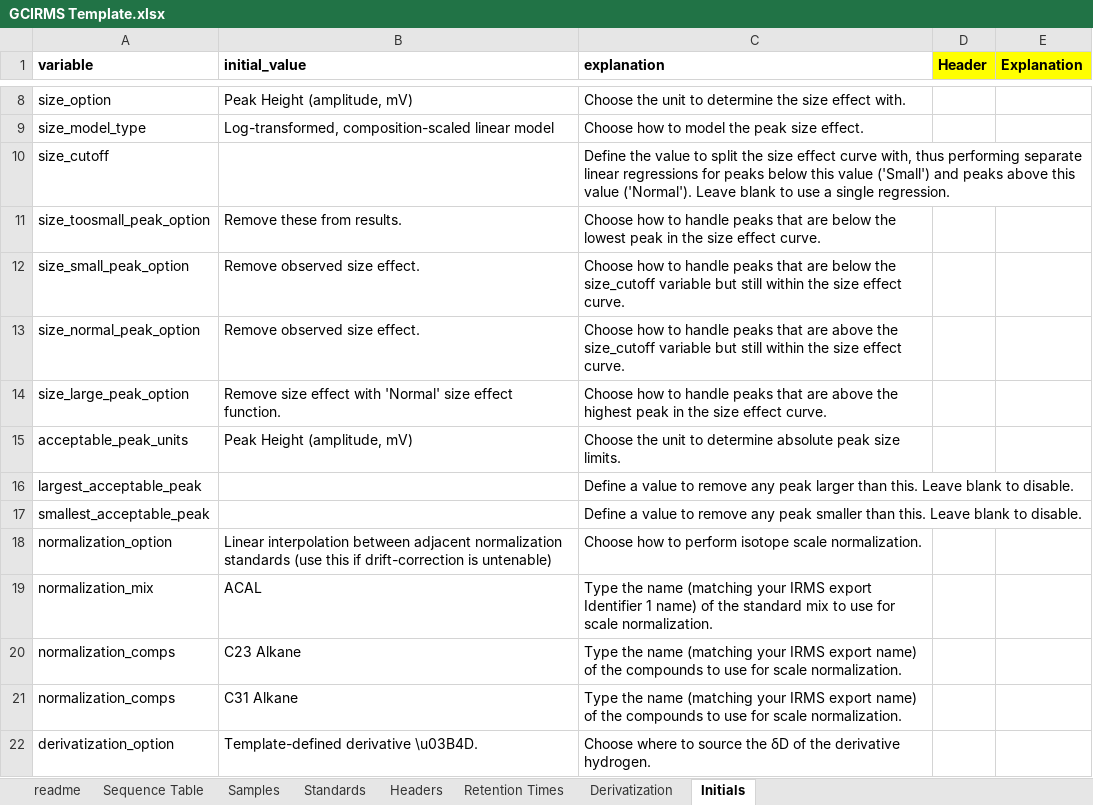
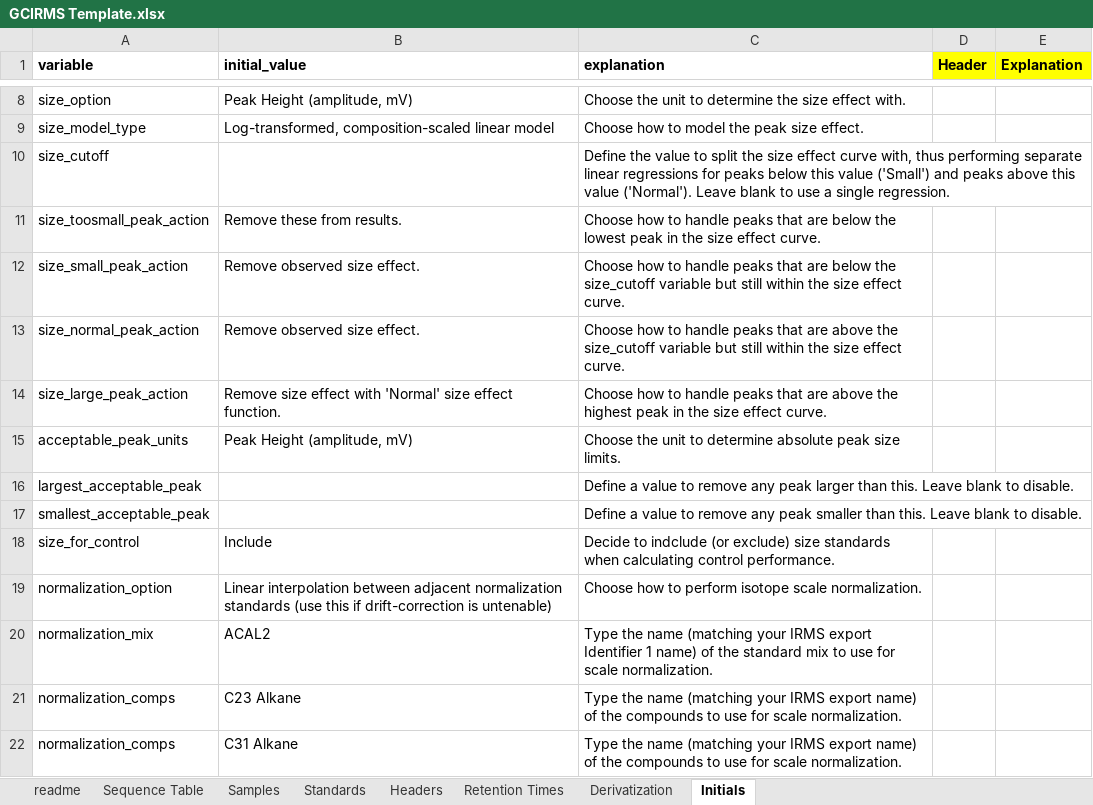
Before and after one commit to JackAHutchings/Shiny-Post-Processor, an Excel workbook: GCIRMS_Processor/GCIRMS Template.xlsx, sheet Initials, drawn as a sheet; only a part is shown, gaps mark what is left out; the shorter side is filled out with more unchanged rows; values as stored, in another font and other column widths than the file's, no borders; addresses are those after the commit; the diff names each change by its address in the sheet, - before the commit and + after, or states it on an @@ line.

```diff
--- a/GCIRMS_Processor/GCIRMS Template.xlsx (sheet Initials)
+++ b/GCIRMS_Processor/GCIRMS Template.xlsx (sheet Initials)
-A11 (variable): size_toosmall_peak_option
+A11 (variable): size_toosmall_peak_action
-A12 (variable): size_small_peak_option
+A12 (variable): size_small_peak_action
-A13 (variable): size_normal_peak_option
+A13 (variable): size_normal_peak_action
-A14 (variable): size_large_peak_option
+A14 (variable): size_large_peak_action
+row 18: size_for_control | Include | Decide to indclude (or exclude) size standards when calculating control performance.
-B20 (initial_value): ACAL
+B20 (initial_value): ACAL2
```
Also changed, not shown: sheet Sequence Table, sheet Samples, sheet Standards, 2 other files.
